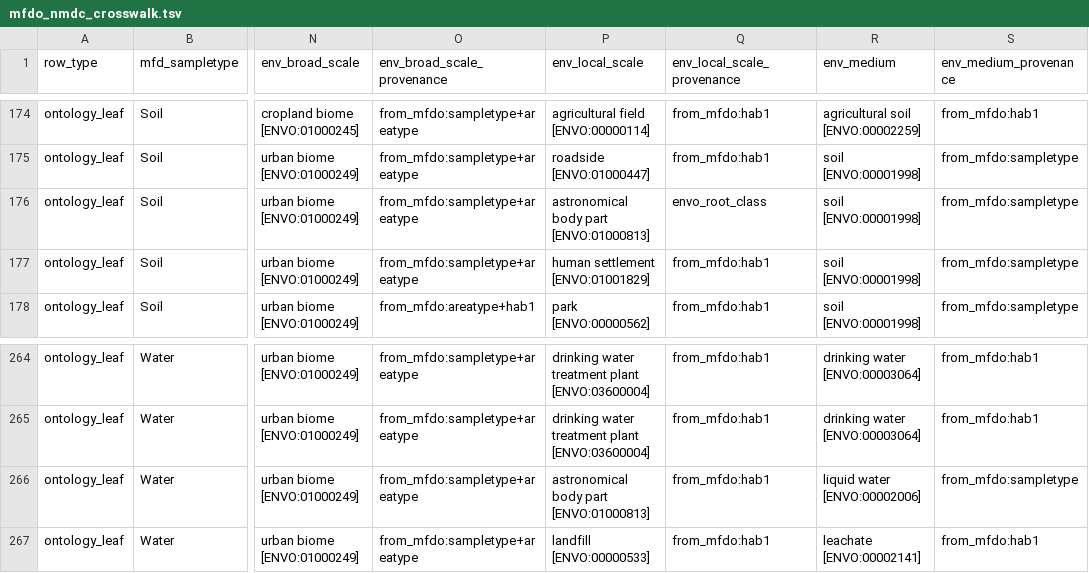
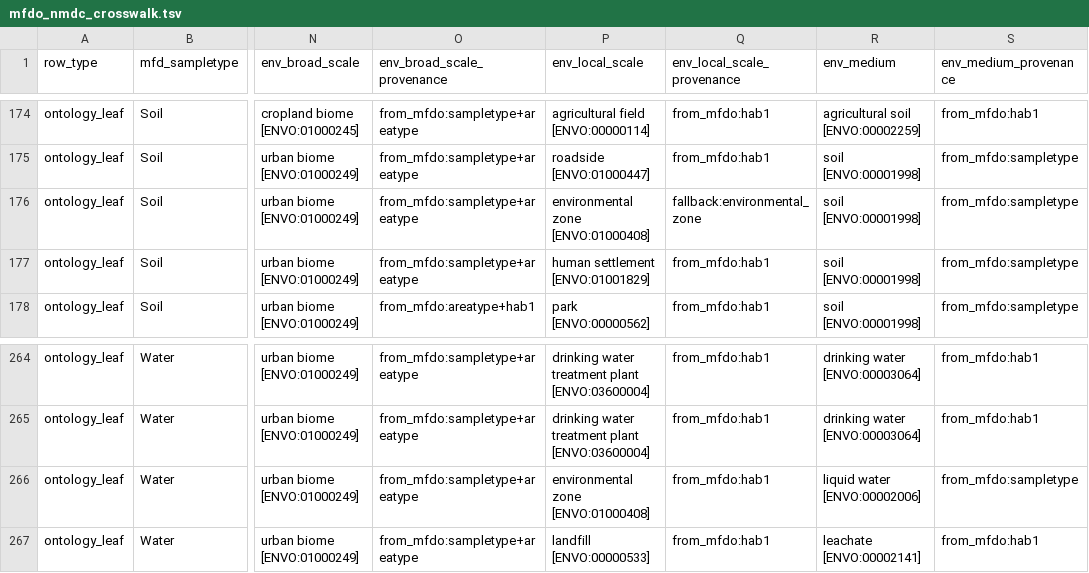
Before and after one commit to microbiomedata/nmdc-ingest-agent, a TSV file: data/mfdo-crosswalk-v2/mfdo_nmdc_crosswalk.tsv, drawn as a sheet; only a part is shown, gaps mark what is left out; the diff covers the shown part only; the diff names each change by its address in the sheet, - before the commit and + after, or states it on an @@ line.

```diff
--- a/data/mfdo-crosswalk-v2/mfdo_nmdc_crosswalk.tsv
+++ b/data/mfdo-crosswalk-v2/mfdo_nmdc_crosswalk.tsv
-P176 (env_local_scale): astronomical body part [ENVO:01000813]
+P176 (env_local_scale): environmental zone [ENVO:01000408]
-Q176 (env_local_scale_provenance): envo_root_class
+Q176 (env_local_scale_provenance): fallback:environmental_zone
-P266 (env_local_scale): astronomical body part [ENVO:01000813]
+P266 (env_local_scale): environmental zone [ENVO:01000408]
```
Also changed, not shown: 4 added rows and 18 edited cells elsewhere in this file, 1 other file.
